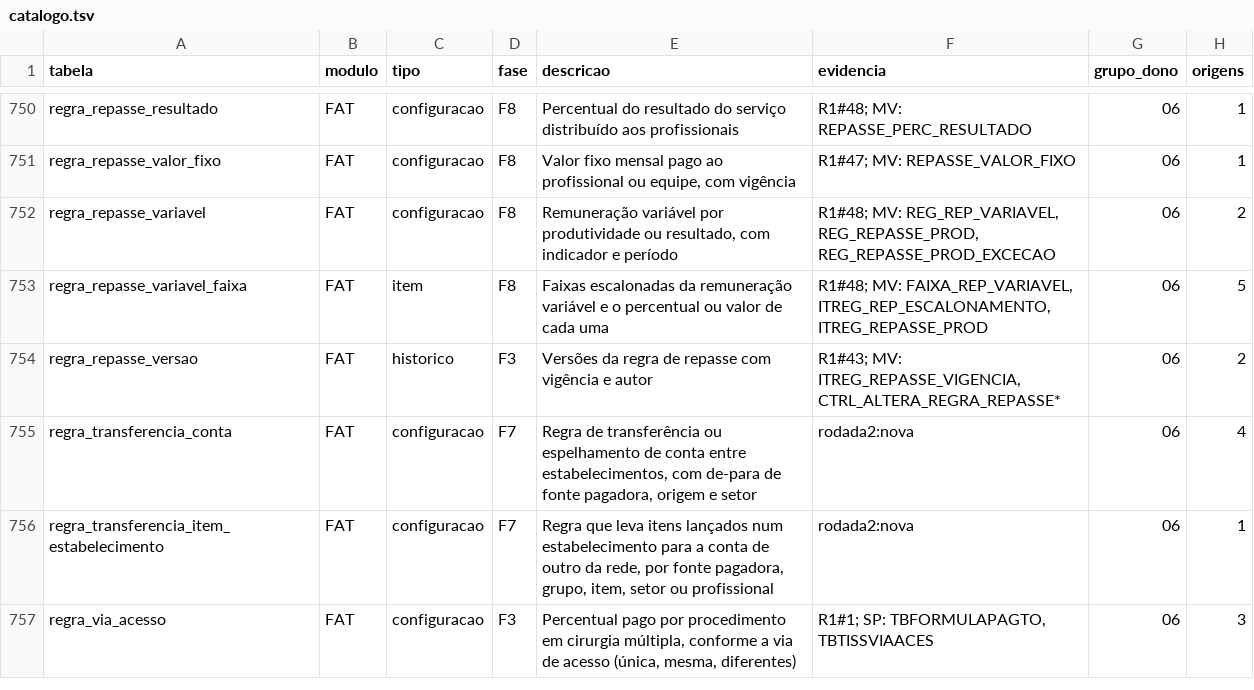
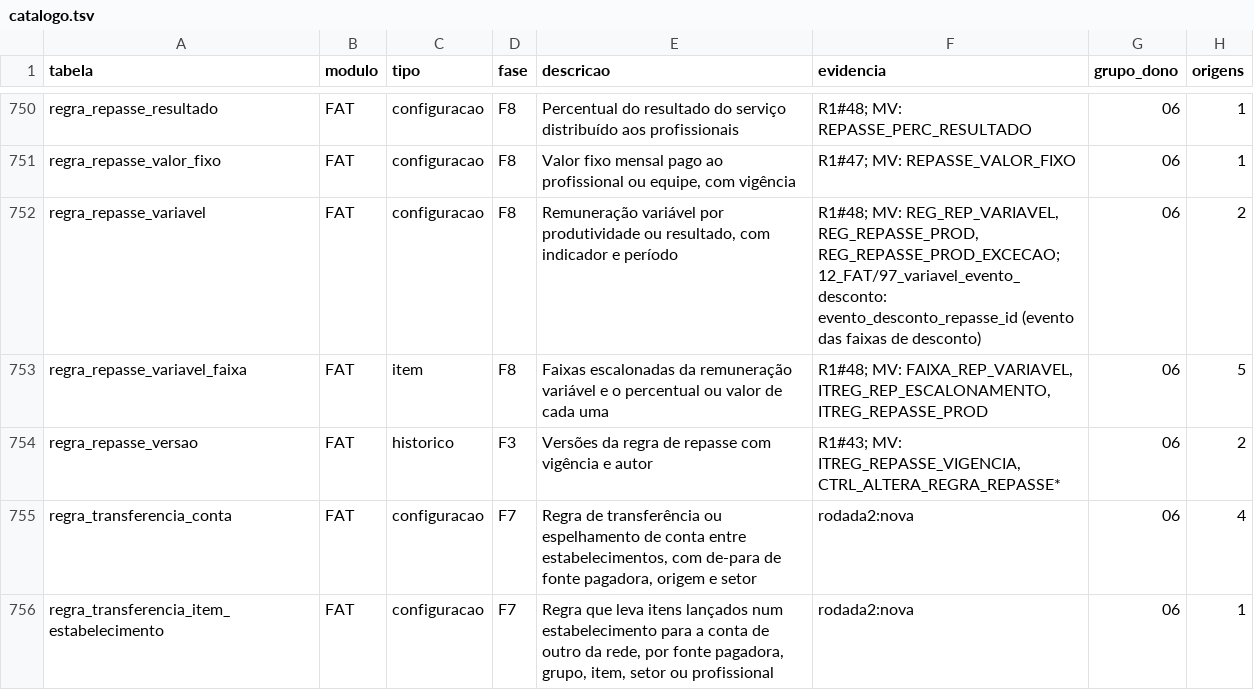
Before and after one commit to mmalves-ai/sante-sgh-mariadb, a TSV file: docs/analise/rodada2/final/catalogo.tsv, drawn as a sheet; only a part is shown, gaps mark what is left out; the shorter side is filled out with more unchanged rows.

```diff
--- a/docs/analise/rodada2/final/catalogo.tsv
+++ b/docs/analise/rodada2/final/catalogo.tsv
@@ -751,3 +751,3 @@ regra_repasse_resultado	FAT	configuracao	F8	Percentual do resultado do serviço
 regra_repasse_valor_fixo	FAT	configuracao	F8	Valor fixo mensal pago ao profissional ou equipe, com vigência	R1#47; MV: REPASSE_VALOR_FIXO	06	1
-regra_repasse_variavel	FAT	configuracao	F8	Remuneração variável por produtividade ou resultado, com indicador e período	R1#48; MV: REG_REP_VARIAVEL, REG_REPASSE_PROD, REG_REPASSE_PROD_EXCECAO	06	2
+regra_repasse_variavel	FAT	configuracao	F8	Remuneração variável por produtividade ou resultado, com indicador e período	R1#48; MV: REG_REP_VARIAVEL, REG_REPASSE_PROD, REG_REPASSE_PROD_EXCECAO; 12_FAT/97_variavel_evento_desconto: evento_desconto_repasse_id (evento das faixas de desconto)	06	2
 regra_repasse_variavel_faixa	FAT	item	F8	Faixas escalonadas da remuneração variável e o percentual ou valor de cada uma	R1#48; MV: FAIXA_REP_VARIAVEL, ITREG_REP_ESCALONAMENTO, ITREG_REPASSE_PROD	06	5
```
